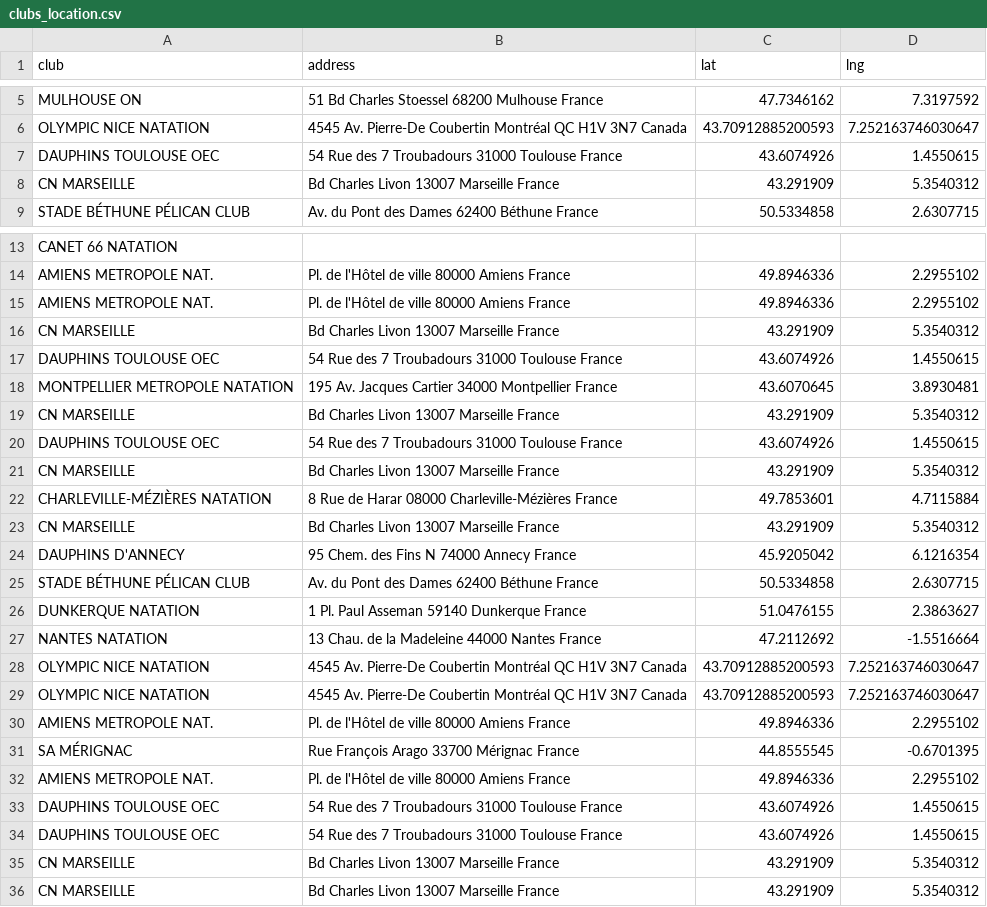
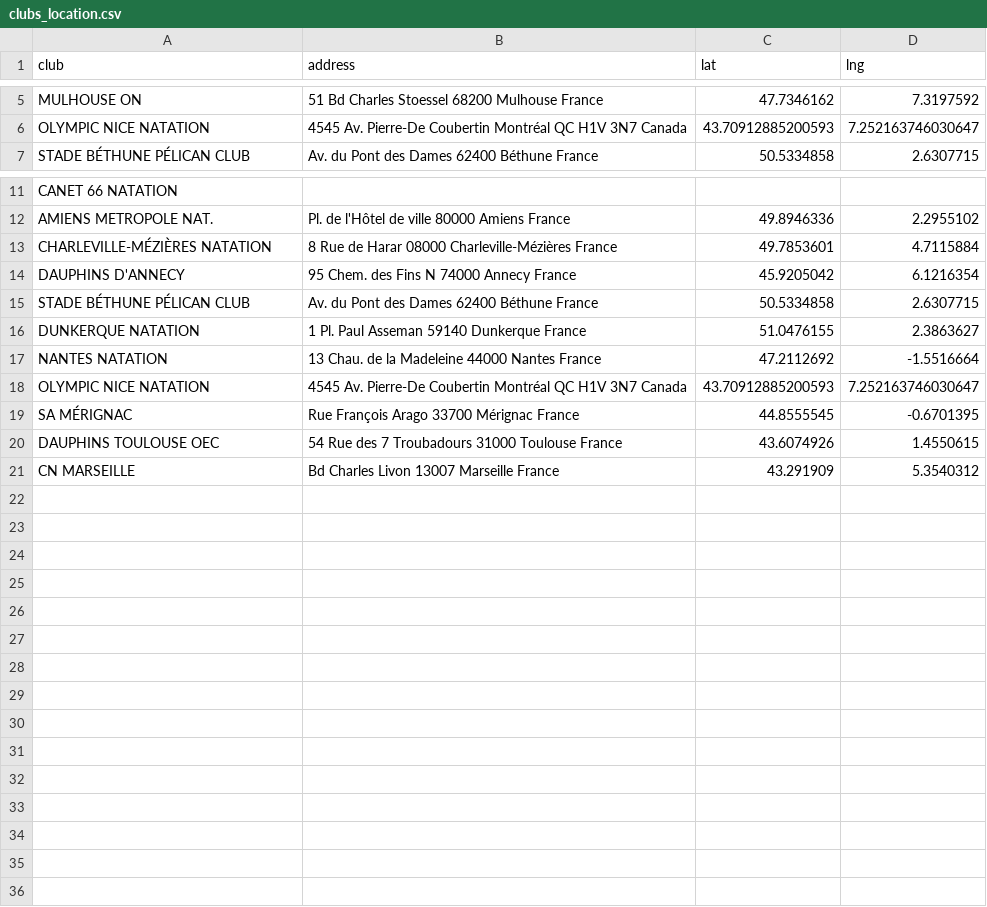
Before and after one commit to centralelyon/PAr_SwimAnalysis, a CSV file: DataObservable/clubs_location.csv, drawn as a sheet; only a part is shown, gaps mark what is left out; the diff names each change by its address in the sheet, - before the commit and + after, or states it on an @@ line.

Commit message:
Update clubs_location.csv

```diff
--- a/DataObservable/clubs_location.csv
+++ b/DataObservable/clubs_location.csv
-row 7: DAUPHINS TOULOUSE OEC | 54 Rue des 7 Troubadours 31000 Toulouse France | 43.6074926 | 1.4550615
-row 8: CN MARSEILLE | Bd Charles Livon 13007 Marseille France | 43.291909 | 5.3540312
-row 15: AMIENS METROPOLE NAT. | Pl. de l'Hôtel de ville 80000 Amiens France | 49.8946336 | 2.2955102
-row 16: CN MARSEILLE | Bd Charles Livon 13007 Marseille France | 43.291909 | 5.3540312
-row 17: DAUPHINS TOULOUSE OEC | 54 Rue des 7 Troubadours 31000 Toulouse France | 43.6074926 | 1.4550615
-row 18: MONTPELLIER METROPOLE NATATION | 195 Av. Jacques Cartier 34000 Montpellier France | 43.6070645 | 3.8930481
-row 19: CN MARSEILLE | Bd Charles Livon 13007 Marseille France | 43.291909 | 5.3540312
-row 20: DAUPHINS TOULOUSE OEC | 54 Rue des 7 Troubadours 31000 Toulouse France | 43.6074926 | 1.4550615
-row 21: CN MARSEILLE | Bd Charles Livon 13007 Marseille France | 43.291909 | 5.3540312
-row 23: CN MARSEILLE | Bd Charles Livon 13007 Marseille France | 43.291909 | 5.3540312
-row 29: OLYMPIC NICE NATATION | 4545 Av. Pierre-De Coubertin Montréal QC H1V 3N7 Canada | 43.70912885200593 | 7.252163746030647
-row 30: AMIENS METROPOLE NAT. | Pl. de l'Hôtel de ville 80000 Amiens France | 49.8946336 | 2.2955102
-row 32: AMIENS METROPOLE NAT. | Pl. de l'Hôtel de ville 80000 Amiens France | 49.8946336 | 2.2955102
-row 34: DAUPHINS TOULOUSE OEC | 54 Rue des 7 Troubadours 31000 Toulouse France | 43.6074926 | 1.4550615
-row 35: CN MARSEILLE | Bd Charles Livon 13007 Marseille France | 43.291909 | 5.3540312
```
